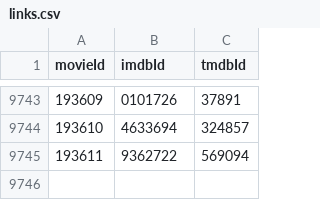
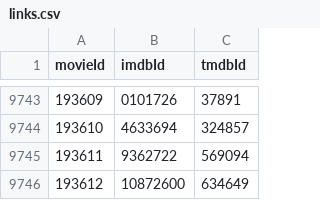
Before and after one commit to datreus10/BigData-RecommenderSystem, a CSV file: data/small/links.csv, drawn as a sheet; only a part is shown, gaps mark what is left out; the diff names each change by its address in the sheet, - before the commit and + after, or states it on an @@ line.

```diff
--- a/data/small/links.csv
+++ b/data/small/links.csv
+row 9746: 193612 | 10872600 | 634649
```
Also changed, not shown: data/small/movies.csv, 2 other files.
